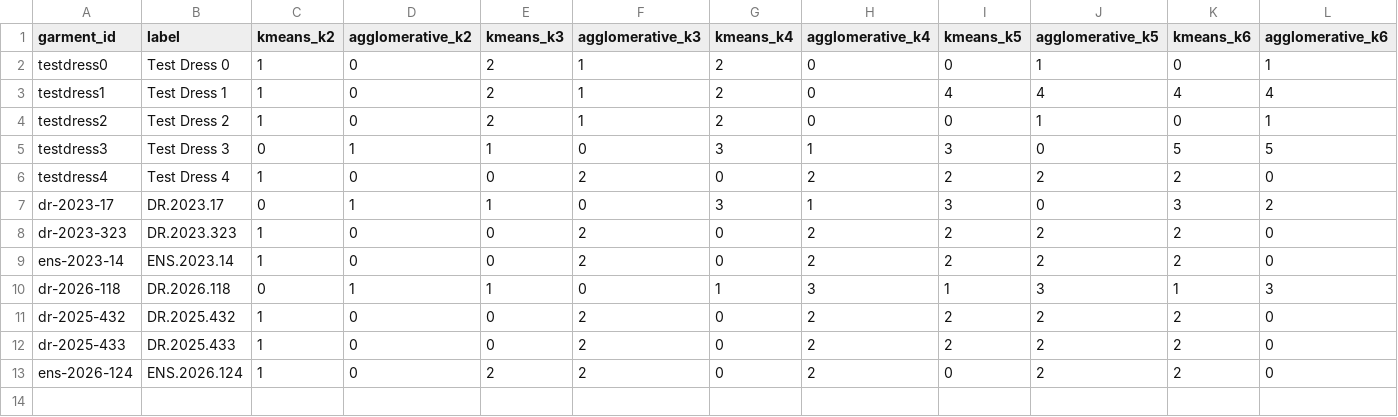
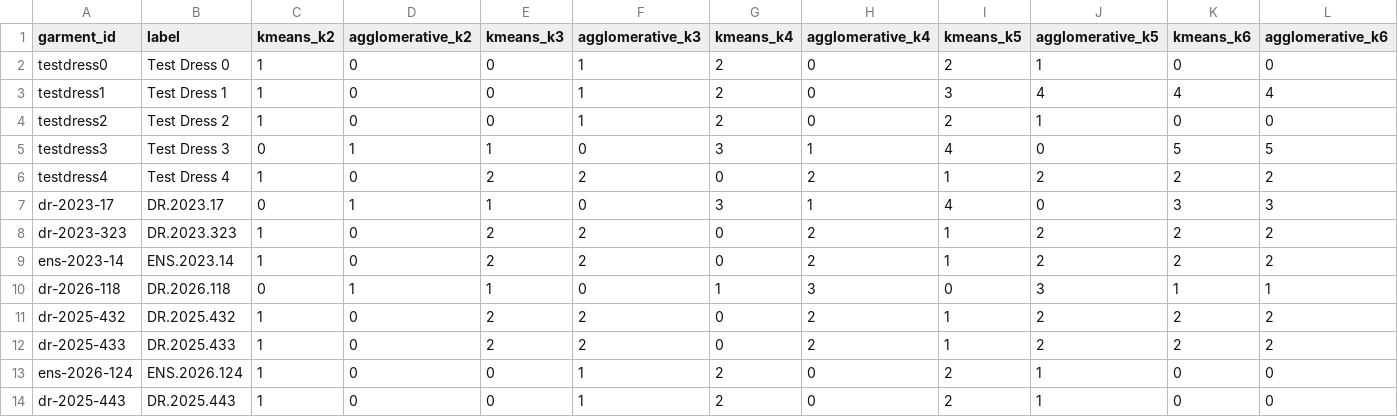
Before and after one commit to mattkoom11/garment-capture-pipeline, a CSV file: cluster_assignments.csv, drawn as a sheet.

```diff
--- a/cluster_assignments.csv
+++ b/cluster_assignments.csv
@@ -1,13 +1,14 @@
 garment_id,label,kmeans_k2,agglomerative_k2,kmeans_k3,agglomerative_k3,kmeans_k4,agglomerative_k4,kmeans_k5,agglomerative_k5,kmeans_k6,agglomerative_k6
-testdress0,Test Dress 0,1,0,2,1,2,0,0,1,0,1
-testdress1,Test Dress 1,1,0,2,1,2,0,4,4,4,4
-testdress2,Test Dress 2,1,0,2,1,2,0,0,1,0,1
-testdress3,Test Dress 3,0,1,1,0,3,1,3,0,5,5
-testdress4,Test Dress 4,1,0,0,2,0,2,2,2,2,0
-dr-2023-17,DR.2023.17,0,1,1,0,3,1,3,0,3,2
-dr-2023-323,DR.2023.323,1,0,0,2,0,2,2,2,2,0
-ens-2023-14,ENS.2023.14,1,0,0,2,0,2,2,2,2,0
-dr-2026-118,DR.2026.118,0,1,1,0,1,3,1,3,1,3
-dr-2025-432,DR.2025.432,1,0,0,2,0,2,2,2,2,0
-dr-2025-433,DR.2025.433,1,0,0,2,0,2,2,2,2,0
-ens-2026-124,ENS.2026.124,1,0,2,2,0,2,0,2,2,0
+testdress0,Test Dress 0,1,0,0,1,2,0,2,1,0,0
+testdress1,Test Dress 1,1,0,0,1,2,0,3,4,4,4
+testdress2,Test Dress 2,1,0,0,1,2,0,2,1,0,0
+testdress3,Test Dress 3,0,1,1,0,3,1,4,0,5,5
+testdress4,Test Dress 4,1,0,2,2,0,2,1,2,2,2
+dr-2023-17,DR.2023.17,0,1,1,0,3,1,4,0,3,3
+dr-2023-323,DR.2023.323,1,0,2,2,0,2,1,2,2,2
+ens-2023-14,ENS.2023.14,1,0,2,2,0,2,1,2,2,2
+dr-2026-118,DR.2026.118,0,1,1,0,1,3,0,3,1,1
+dr-2025-432,DR.2025.432,1,0,2,2,0,2,1,2,2,2
+dr-2025-433,DR.2025.433,1,0,2,2,0,2,1,2,2,2
+ens-2026-124,ENS.2026.124,1,0,0,1,2,0,2,1,0,0
+dr-2025-443,DR.2025.443,1,0,0,1,2,0,2,1,0,0
```
Also changed, not shown: features.csv, 2 other files.
